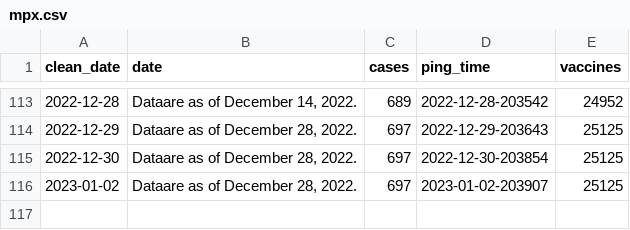
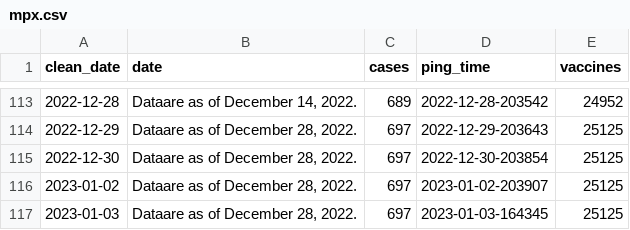
Before and after one commit to wf-id/nc-mpx, a CSV file: data/mpx.csv, drawn as a sheet; only a part is shown, gaps mark what is left out; the diff names each change by its address in the sheet, - before the commit and + after, or states it on an @@ line.

```diff
--- a/data/mpx.csv
+++ b/data/mpx.csv
+row 117: 2023-01-03 | Dataare as of December 28, 2022. | 697 | 2023-01-03-164345 | 25125
```
Also changed, not shown: 4 other files.
